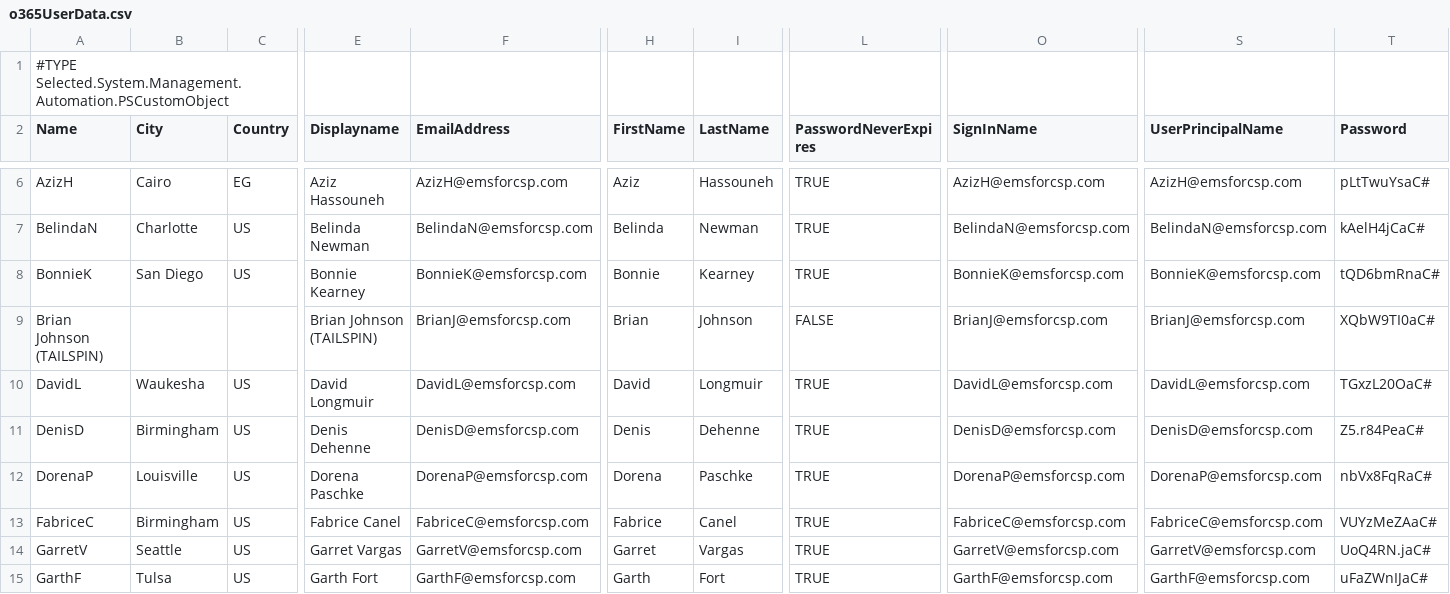
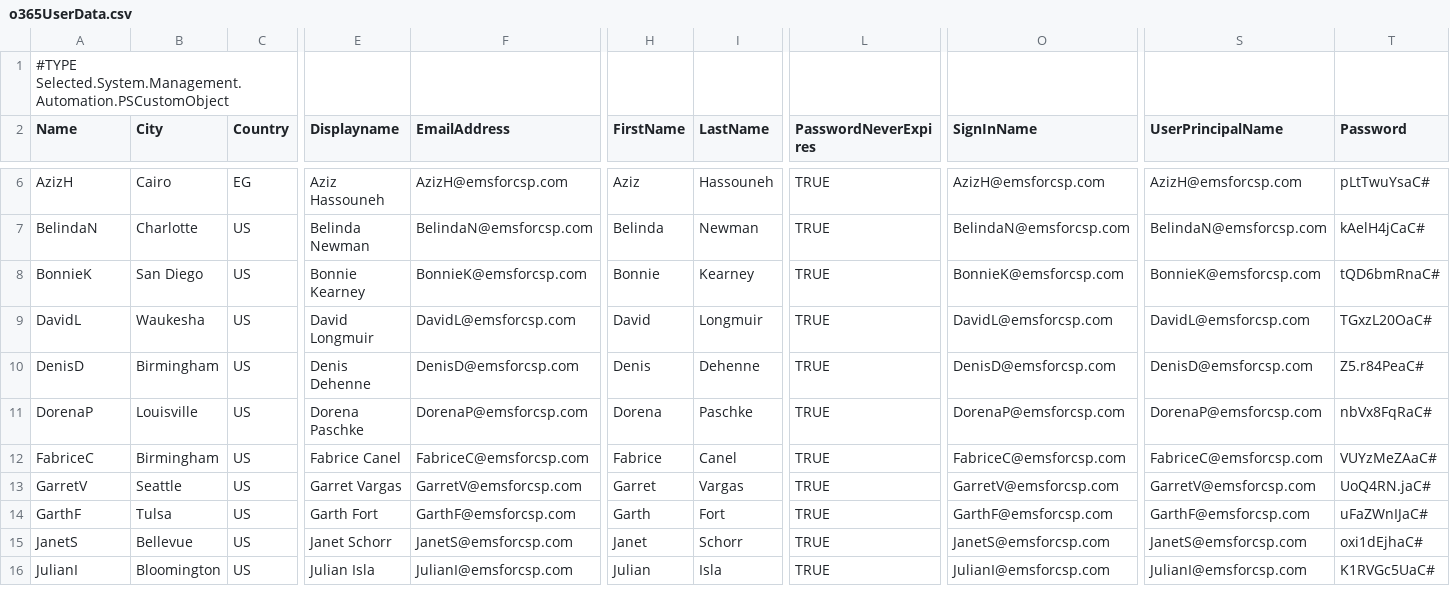
Before and after one commit to SteveBurkettNZ/AzureRM, a CSV file: active-directory-new-domain-with-data/o365UserData.csv, drawn as a sheet; only a part is shown, gaps mark what is left out; the shorter side is filled out with more unchanged rows; rows hold the shown columns only; the diff names each change by its address in the sheet, - before the commit and + after, or states it on an @@ line.

Commit message:
remove bad user data

```diff
--- a/active-directory-new-domain-with-data/o365UserData.csv
+++ b/active-directory-new-domain-with-data/o365UserData.csv
-row 9: Brian Johnson (TAILSPIN) |  |  | Brian Johnson (TAILSPIN) | BrianJ@emsforcsp.com | Brian | Johnson | FALSE | BrianJ@emsforcsp.com | BrianJ@emsforcsp.com | XQbW9TI0aC#
```
